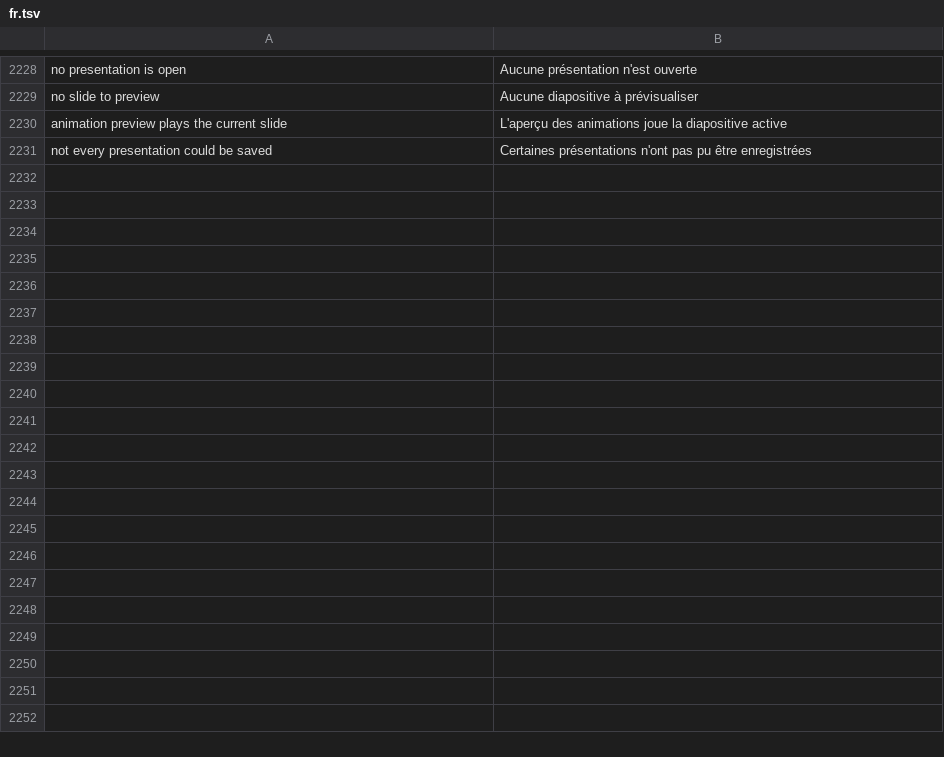
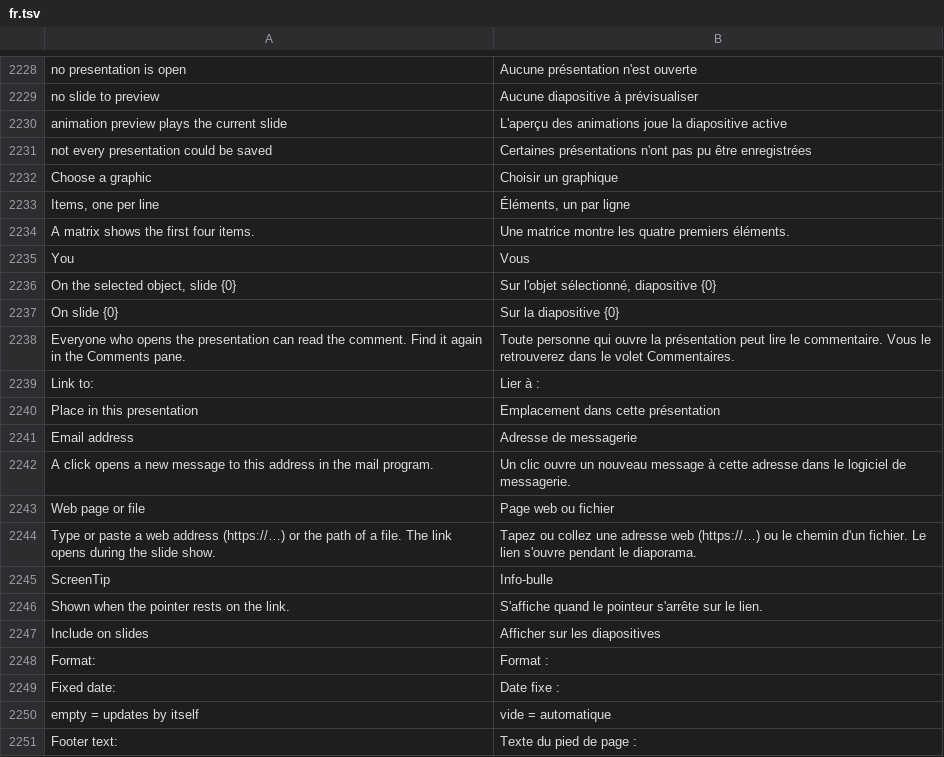
Before and after one commit to declic29/Lusk-Diapo, a TSV file: crates/ui-egui/src/i18n/fr.tsv, drawn as a sheet; only a part is shown, gaps mark what is left out; the diff covers the shown part only; the diff names each change by its address in the sheet, - before the commit and + after, or states it on an @@ line.

Commit message:
Fenêtres repensées avec des icônes, dates et synonymes en français, sans « En savoir plus »

```diff
--- a/crates/ui-egui/src/i18n/fr.tsv
+++ b/crates/ui-egui/src/i18n/fr.tsv
+row 2232: Choose a graphic | Choisir un graphique
+row 2233: Items, one per line | Éléments, un par ligne
+row 2234: A matrix shows the first four items. | Une matrice montre les quatre premiers éléments.
+row 2235: You | Vous
+row 2236: On the selected object, slide {0} | Sur l'objet sélectionné, diapositive {0}
+row 2237: On slide {0} | Sur la diapositive {0}
+row 2238: Everyone who opens the presentation can read the comment. Find it again in the Comments pane. | Toute personne qui ouvre la présentation peut lire le commentaire. Vous le retrouverez dans le volet Commentaires.
+row 2239: Link to: | Lier à :
+row 2240: Place in this presentation | Emplacement dans cette présentation
+row 2241: Email address | Adresse de messagerie
+row 2242: A click opens a new message to this address in the mail program. | Un clic ouvre un nouveau message à cette adresse dans le logiciel de messagerie.
+row 2243: Web page or file | Page web ou fichier
+row 2244: Type or paste a web address (https://…) or the path of a file. The link opens during the slide show. | Tapez ou collez une adresse web (https://…) ou le chemin d'un fichier. Le lien s'ouvre pendant le diaporama.
+row 2245: ScreenTip | Info-bulle
+row 2246: Shown when the pointer rests on the link. | S'affiche quand le pointeur s'arrête sur le lien.
+row 2247: Include on slides | Afficher sur les diapositives
+row 2248: Format: | Format :
+row 2249: Fixed date: | Date fixe :
+row 2250: empty = updates by itself | vide = automatique
+row 2251: Footer text: | Texte du pied de page :
```
Also changed, not shown: 30 added rows elsewhere in this file, 19 other files.
